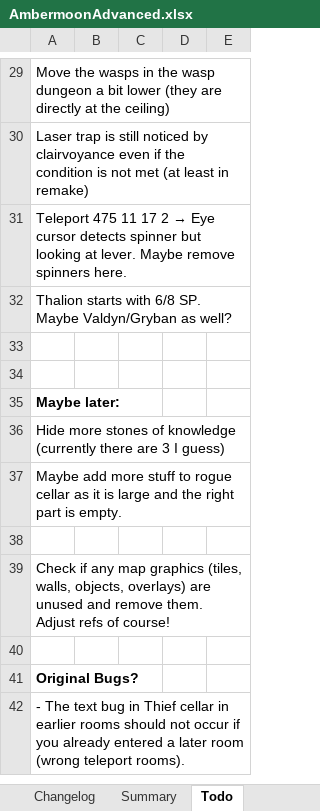
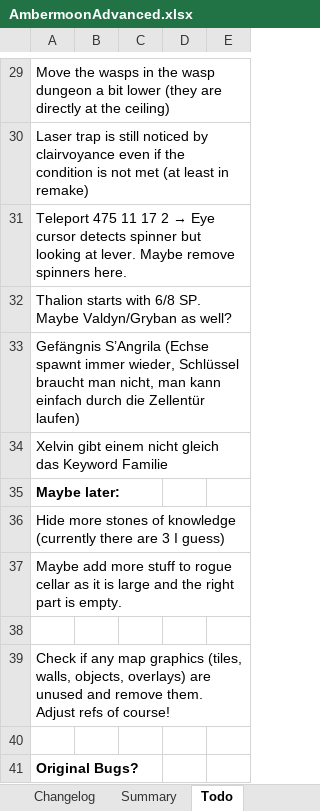
Before and after one commit to Pyrdacor/Ambermoon-Advanced, an Excel workbook: AmbermoonAdvanced.xlsx, sheet Todo, drawn as a sheet; only a part is shown, gaps mark what is left out; the shorter side is filled out with more unchanged rows; values as stored, in another font and other column widths than the file's, no borders; the diff names each change by its address in the sheet, - before the commit and + after, or states it on an @@ line.

```diff
--- a/AmbermoonAdvanced.xlsx (sheet Todo)
+++ b/AmbermoonAdvanced.xlsx (sheet Todo)
-A33: (empty)
+A33: Gefängnis S’Angrila (Echse spawnt immer wieder, Schlüssel braucht man nicht, man kann einfach durch die Zellentür laufen)
-A34: (empty)
+A34: Xelvin gibt einem nicht gleich das Keyword Familie
```
Also changed, not shown: 11 other files.
